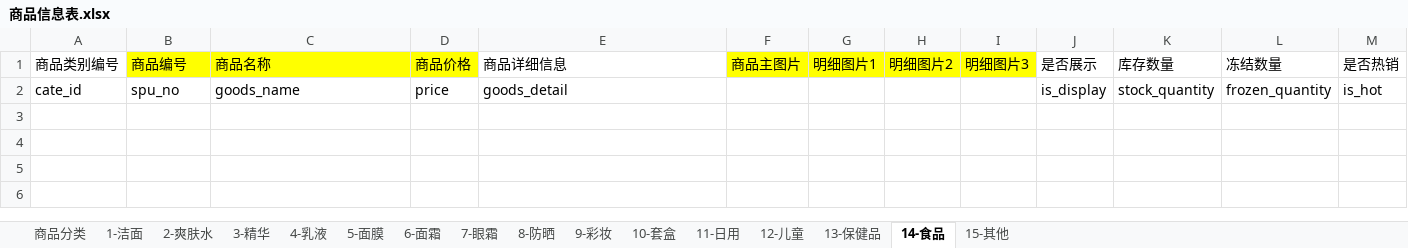
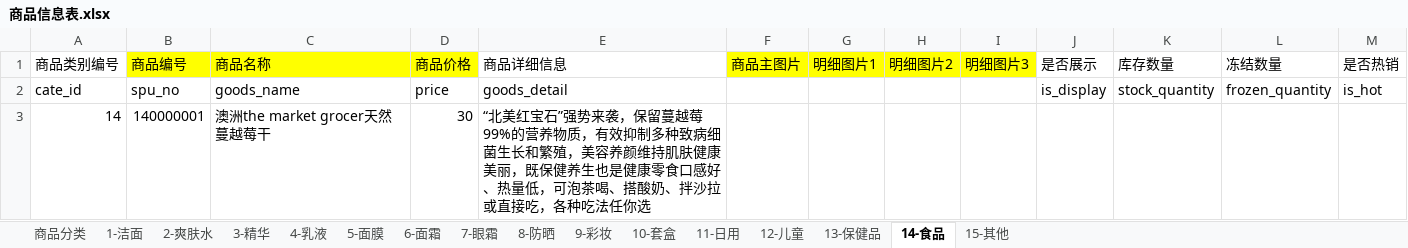
Before and after one commit to titiyufeng/mywxweb, an Excel workbook: 商品信息表.xlsx, sheet 14-食品, drawn as a sheet; values as stored, in another font and other column widths than the file's, no borders; the diff names each change by its address in the sheet, - before the commit and + after, or states it on an @@ line.

```diff
--- a/商品信息表.xlsx (sheet 14-食品)
+++ b/商品信息表.xlsx (sheet 14-食品)
+row 3: 14 | 140000001 | 澳洲the market grocer天然蔓越莓干 | 30 | “北美红宝石”强势来袭，保留蔓越莓99%的营养物质，有效抑制多种致病细菌生长和繁殖，美容养颜维持肌肤健康美丽，既保健养生也是健康零食口感好、热量低，可泡茶喝、搭酸奶、拌沙拉或直接吃，各种吃法任你选
```
Also changed, not shown: sheet 15-其他, sheet 5-面膜, sheet 6-面霜, sheet 10-套盒, sheet 2-爽肤水, sheet 4-乳液, 1 more sheet.
